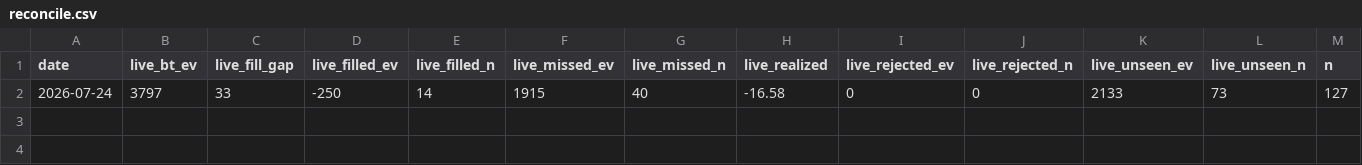
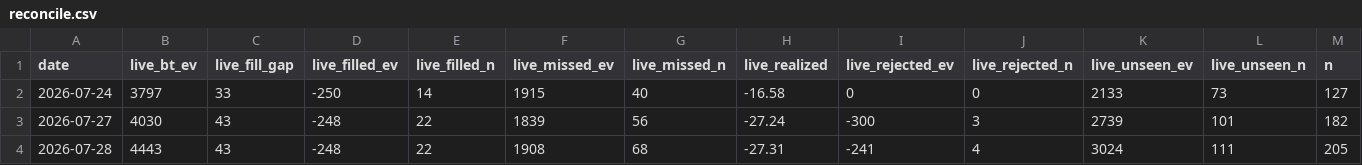
Before and after one commit to jaxperro/winning-wallet-finder, a CSV file: history/reconcile.csv, drawn as a sheet; only a part is shown; rows hold the shown columns only; the diff names each change by its address in the sheet, - before the commit and + after, or states it on an @@ line.

Commit message:
live: daily refresh — skilled + sharp wallets [skip ci]

```diff
--- a/history/reconcile.csv
+++ b/history/reconcile.csv
+row 3: 2026-07-27 | 4030 | 43 | -248 | 22 | 1839 | 56 | -27.24 | -300 | 3 | 2739 | 101 | 182
+row 4: 2026-07-28 | 4443 | 43 | -248 | 22 | 1908 | 68 | -27.31 | -241 | 4 | 3024 | 111 | 205
```
Also changed, not shown: 9 other files.
